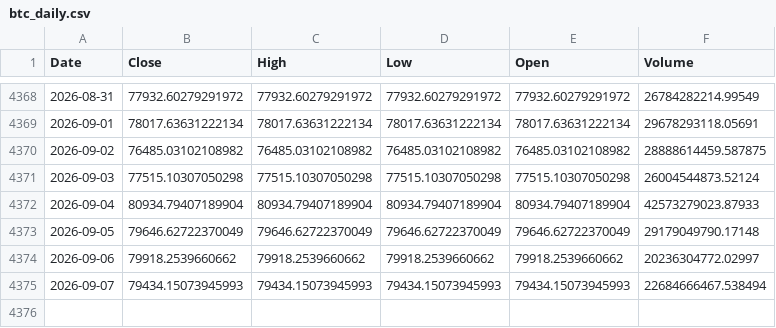
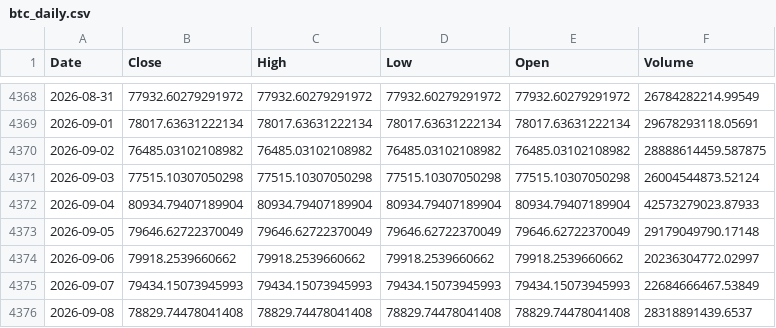
Before and after one commit to kittycapital/treasury-btc-dashboard, a CSV file: data/btc_daily.csv, drawn as a sheet; only a part is shown, gaps mark what is left out.

```diff
--- a/data/btc_daily.csv
+++ b/data/btc_daily.csv
@@ -4374,2 +4374,3 @@ Date,Close,High,Low,Open,Volume
 2026-09-06,79918.2539660662,79918.2539660662,79918.2539660662,79918.2539660662,20236304772.02997
-2026-09-07,79434.15073945993,79434.15073945993,79434.15073945993,79434.15073945993,22684666467.538494
+2026-09-07,79434.15073945993,79434.15073945993,79434.15073945993,79434.15073945993,22684666467.53849
+2026-09-08,78829.74478041408,78829.74478041408,78829.74478041408,78829.74478041408,28318891439.6537
```
Also changed, not shown: data/btc_monthly.csv, 1 other file.
